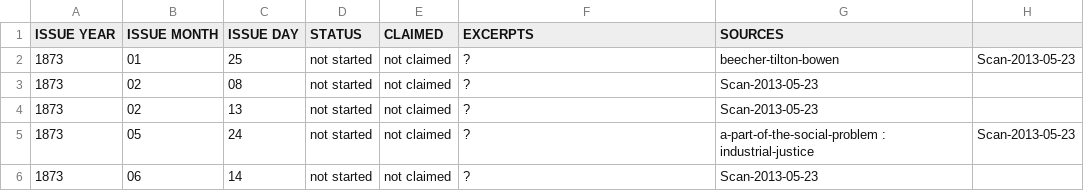
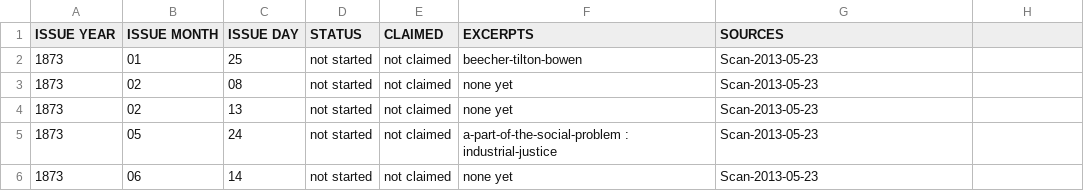
Before and after one commit to shaunagm/wcweekly, a CSV file: index.csv, drawn as a sheet.

Commit message:
updated readme, index.csv

```diff
--- a/index.csv
+++ b/index.csv
@@ -1,6 +1,6 @@
 ISSUE YEAR, ISSUE MONTH, ISSUE DAY, STATUS, CLAIMED, EXCERPTS, SOURCES
-1873, 01, 25, not started, not claimed, ?, beecher-tilton-bowen, Scan-2013-05-23
-1873, 02, 08, not started, not claimed, ?, Scan-2013-05-23
-1873, 02, 13, not started, not claimed, ?, Scan-2013-05-23
-1873, 05, 24, not started, not claimed, ?, a-part-of-the-social-problem : industrial-justice, Scan-2013-05-23
-1873, 06, 14, not started, not claimed, ?, Scan-2013-05-23
+1873, 01, 25, not started, not claimed, beecher-tilton-bowen, Scan-2013-05-23
+1873, 02, 08, not started, not claimed, none yet, Scan-2013-05-23
+1873, 02, 13, not started, not claimed, none yet, Scan-2013-05-23
+1873, 05, 24, not started, not claimed, a-part-of-the-social-problem : industrial-justice, Scan-2013-05-23
+1873, 06, 14, not started, not claimed, none yet, Scan-2013-05-23
```
Also changed, not shown: 1 other file.
